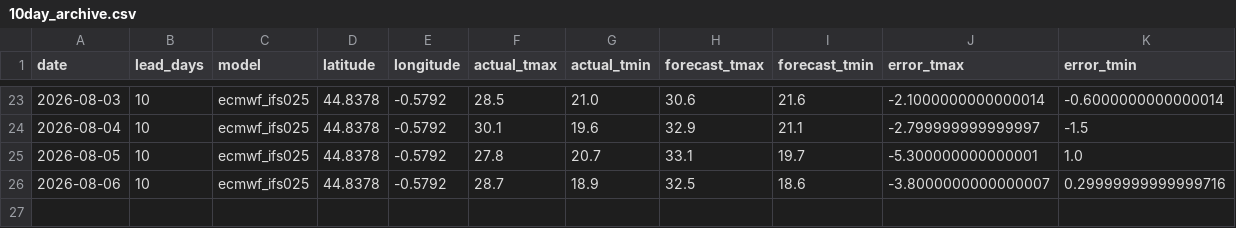
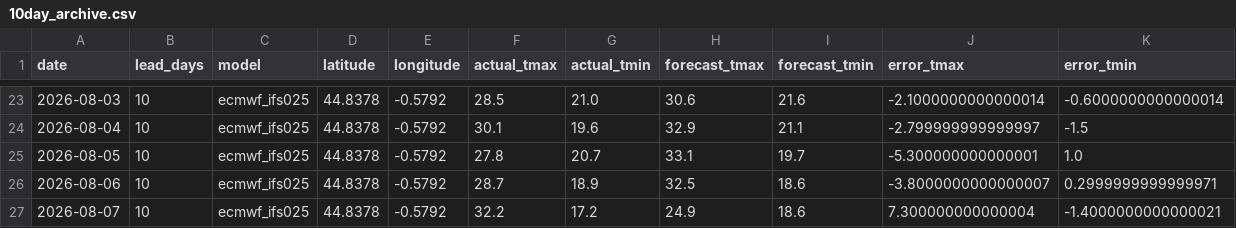
Before and after one commit to oleksiimisiura/ForecastDrift, a CSV file: data/bordeaux/10day_archive.csv, drawn as a sheet; only a part is shown, gaps mark what is left out.

```diff
--- a/data/bordeaux/10day_archive.csv
+++ b/data/bordeaux/10day_archive.csv
@@ -25,2 +25,3 @@ date,lead_days,model,latitude,longitude,actual_tmax,actual_tmin,forecast_tmax,fo
 2026-08-05,10,ecmwf_ifs025,44.8378,-0.5792,27.8,20.7,33.1,19.7,-5.300000000000001,1.0
-2026-08-06,10,ecmwf_ifs025,44.8378,-0.5792,28.7,18.9,32.5,18.6,-3.8000000000000007,0.29999999999999716
+2026-08-06,10,ecmwf_ifs025,44.8378,-0.5792,28.7,18.9,32.5,18.6,-3.8000000000000007,0.2999999999999971
+2026-08-07,10,ecmwf_ifs025,44.8378,-0.5792,32.2,17.2,24.9,18.6,7.300000000000004,-1.4000000000000021
```
Also changed, not shown: data/lille/10day_archive.csv, data/nantes/10day_archive.csv, 24 other files.
